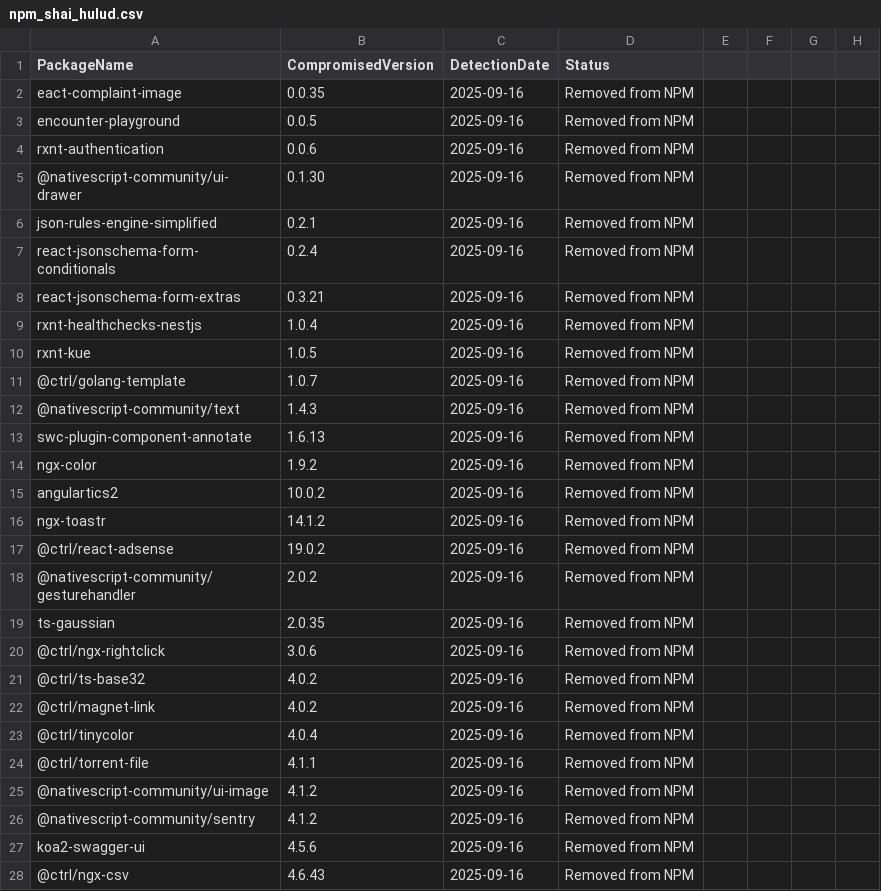
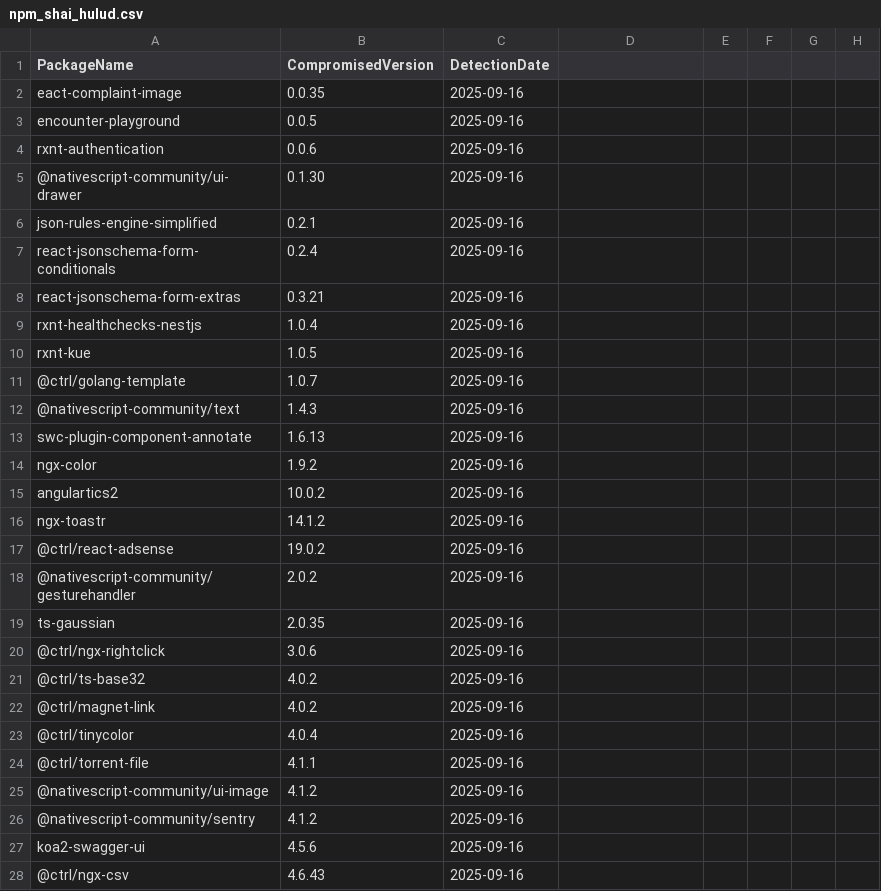
Before and after one commit to ThomasMethlie/ioc, a CSV file: npm_shai_hulud.csv, drawn as a sheet; only a part is shown; the diff covers the shown part only; the diff names each change by its address in the sheet, - before the commit and + after, or states it on an @@ line.

Commit message:
compromised npm packages

```diff
--- a/npm_shai_hulud.csv
+++ b/npm_shai_hulud.csv
-D1: Status
+D1: (empty)
-D2:D28: Removed from NPM
+D2:D28: (empty)
```
Also changed, not shown: 166 edited cells elsewhere in this file.
